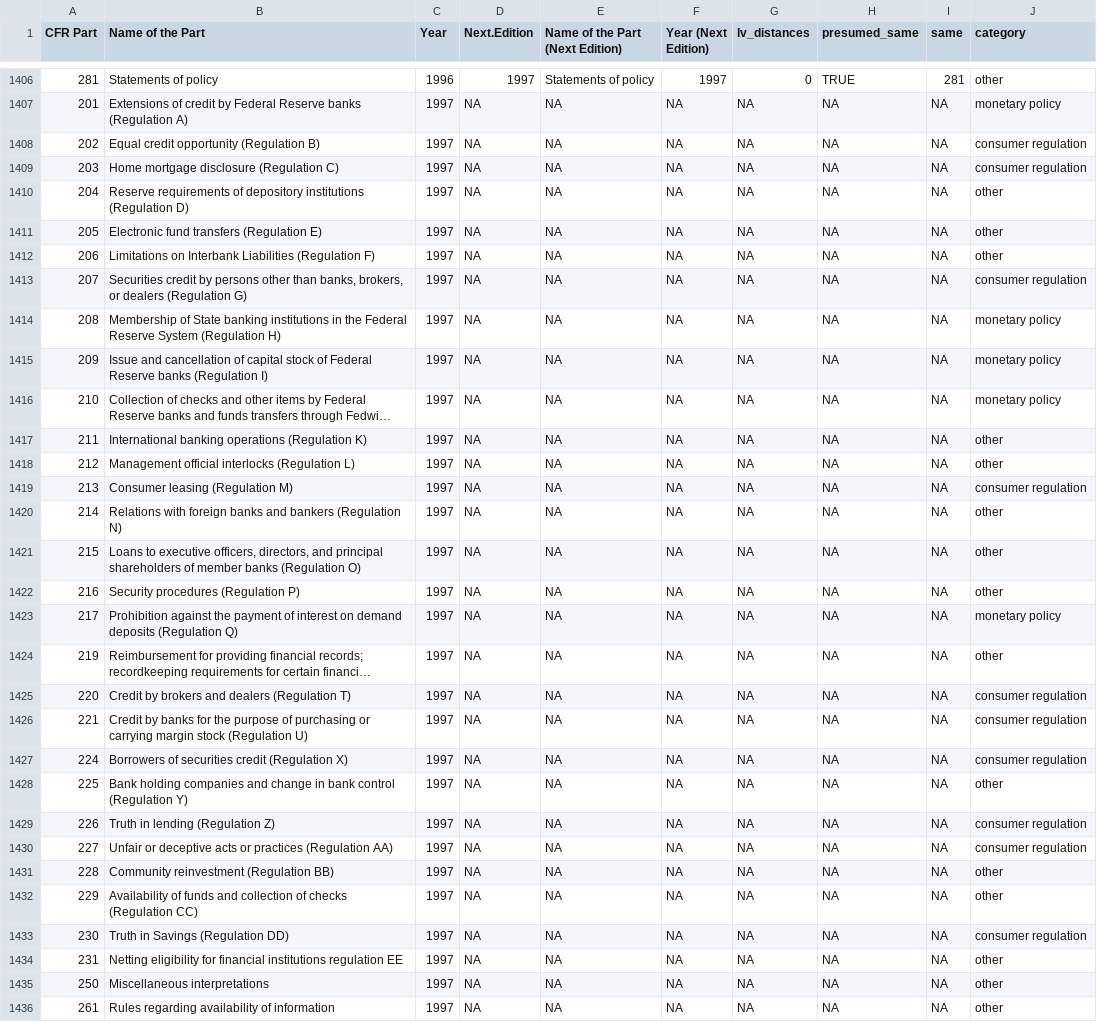
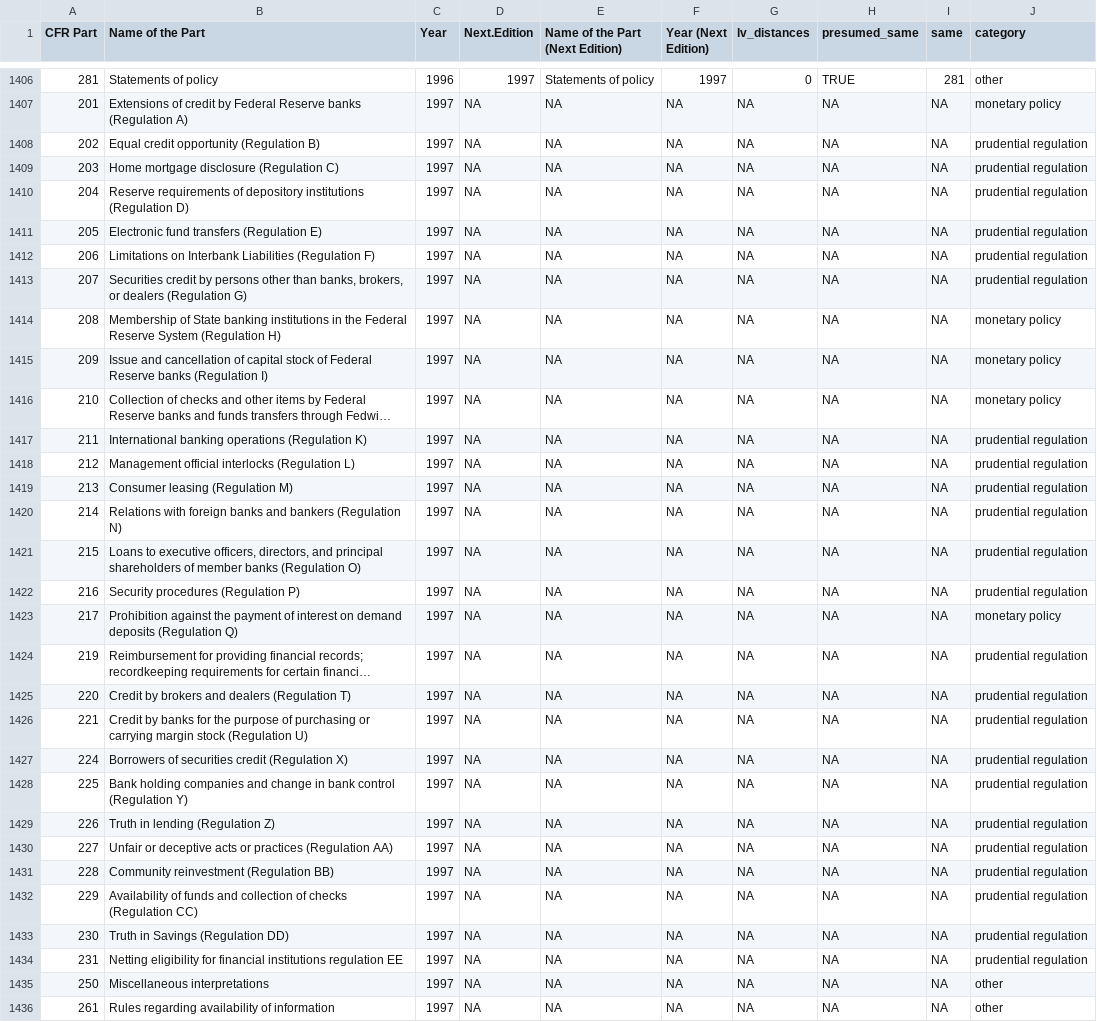
Before and after one commit to Jchench/CFR-part-change, a CSV file: stacked_data_cleaned.csv, drawn as a sheet; only a part is shown, gaps mark what is left out; long unchanged cells end in …; the diff covers the shown part only; the diff names each change by its address in the sheet, - before the commit and + after, or states it on an @@ line.

```diff
--- a/stacked_data_cleaned.csv
+++ b/stacked_data_cleaned.csv
-J1408:J1409 (category): consumer regulation
+J1408:J1409 (category): prudential regulation
-J1410:J1412 (category): other
+J1410:J1412 (category): prudential regulation
-J1413 (category): consumer regulation
+J1413 (category): prudential regulation
-J1417:J1418 (category): other
+J1417:J1418 (category): prudential regulation
-J1419 (category): consumer regulation
+J1419 (category): prudential regulation
-J1420:J1422 (category): other
+J1420:J1422 (category): prudential regulation
-J1424 (category): other
+J1424 (category): prudential regulation
-J1425:J1427 (category): consumer regulation
+J1425:J1427 (category): prudential regulation
-J1428 (category): other
+J1428 (category): prudential regulation
-J1429:J1430 (category): consumer regulation
+J1429:J1430 (category): prudential regulation
-J1431:J1432 (category): other
+J1431:J1432 (category): prudential regulation
-J1433 (category): consumer regulation
+J1433 (category): prudential regulation
-J1434 (category): other
+J1434 (category): prudential regulation
```
Also changed, not shown: 74 edited cells elsewhere in this file, labels.csv, 4 other files.
